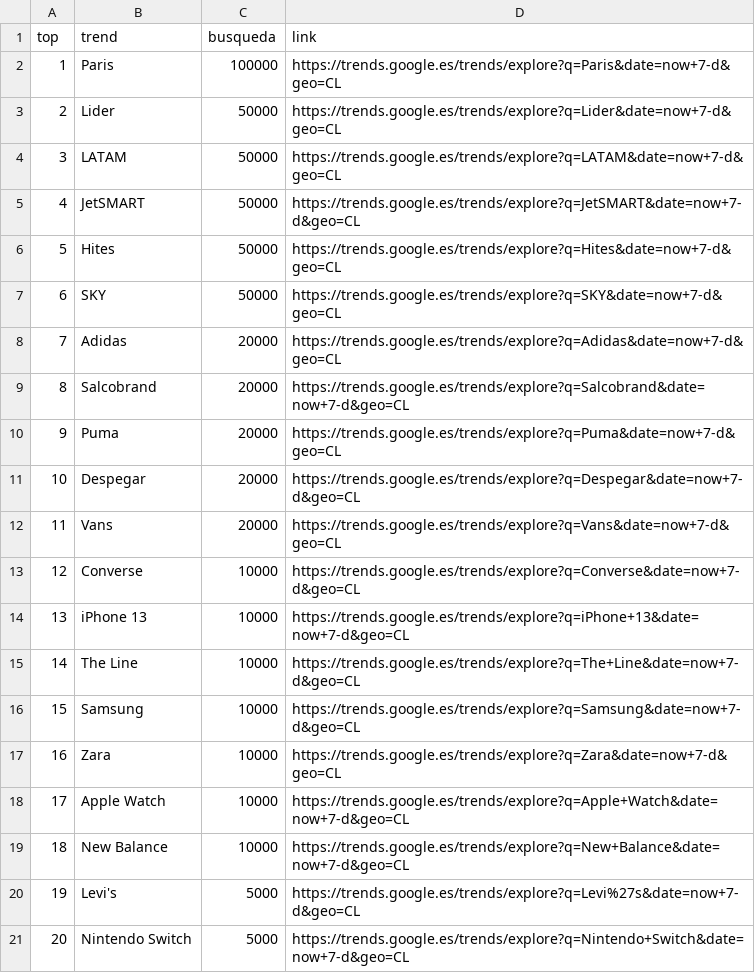
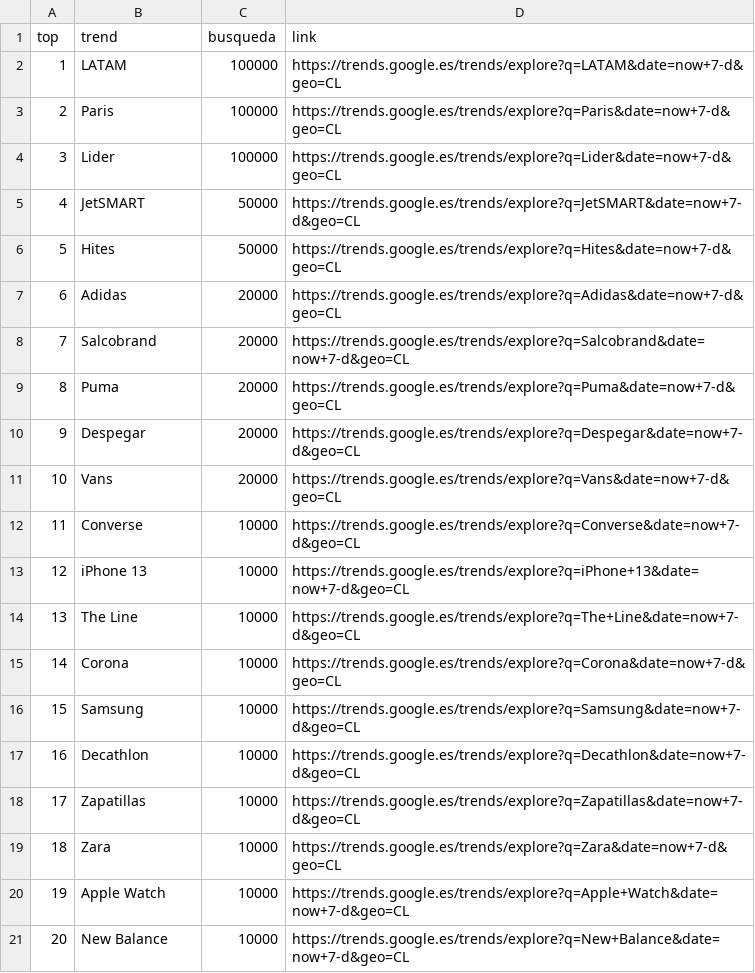
Before and after one commit to cristian-data-science/social_spider_app, a CSV file: resultados/google.csv, drawn as a sheet; removed rows and columns are numbered as before the commit, all else as after; the diff names each change by its address in the sheet, - before the commit and + after, or states it on an @@ line.

```diff
--- a/resultados/google.csv
+++ b/resultados/google.csv
+row 2: 1 | LATAM | 100000 | https://trends.google.es/trends/explore?q=LATAM&date=now+7-d&geo=CL
@@ column A (top) renumbered between rows 3 and 21 @@
-C4 (busqueda): 50000
+C4 (busqueda): 100000
-row 4: 3 | LATAM | 50000 | https://trends.google.es/trends/explore?q=LATAM&date=now+7-d&geo=CL
-row 7: 6 | SKY | 50000 | https://trends.google.es/trends/explore?q=SKY&date=now+7-d&geo=CL
+row 15: 14 | Corona | 10000 | https://trends.google.es/trends/explore?q=Corona&date=now+7-d&geo=CL
+row 17: 16 | Decathlon | 10000 | https://trends.google.es/trends/explore?q=Decathlon&date=now+7-d&geo=CL
+row 18: 17 | Zapatillas | 10000 | https://trends.google.es/trends/explore?q=Zapatillas&date=now+7-d&geo=CL
-row 20: 19 | Levi's | 5000 | https://trends.google.es/trends/explore?q=Levi%27s&date=now+7-d&geo=CL
-row 21: 20 | Nintendo Switch | 5000 | https://trends.google.es/trends/explore?q=Nintendo+Switch&date=now+7-d&geo=CL
```
Also changed, not shown: resultados/twitter.csv, resultados/youtube.csv.
